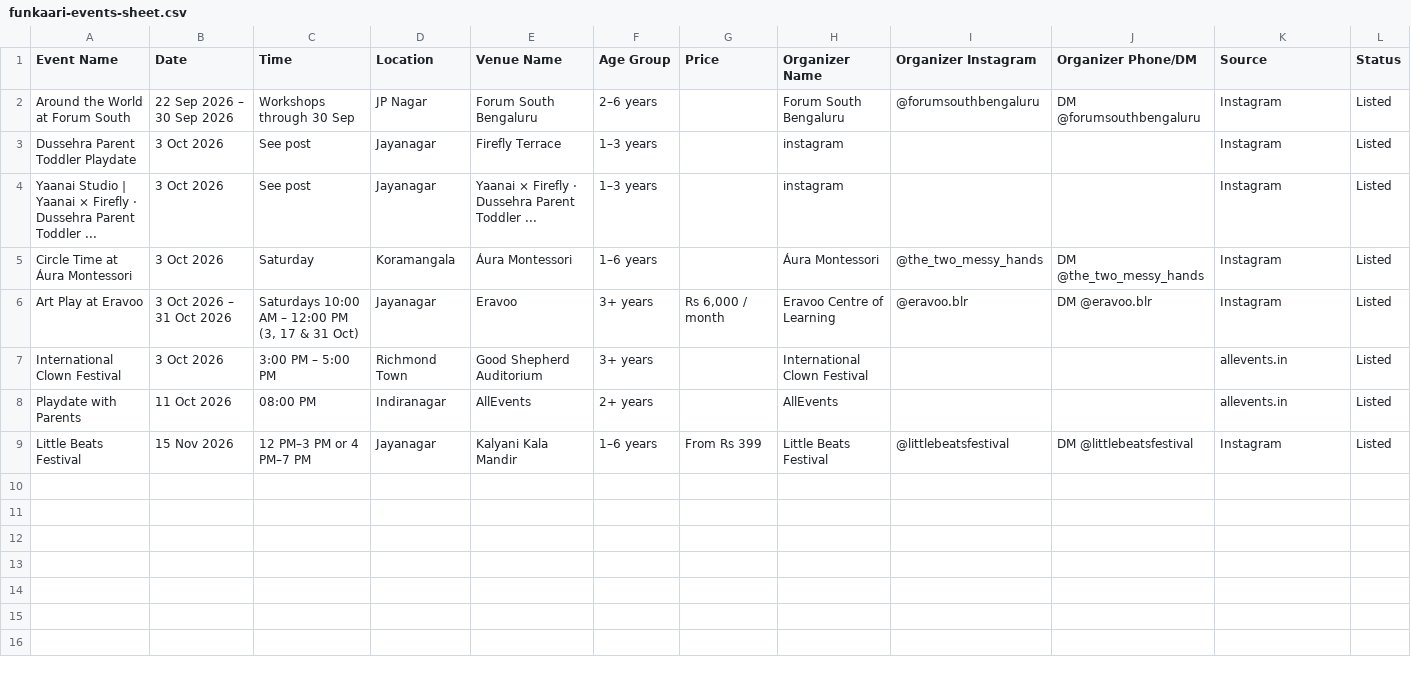
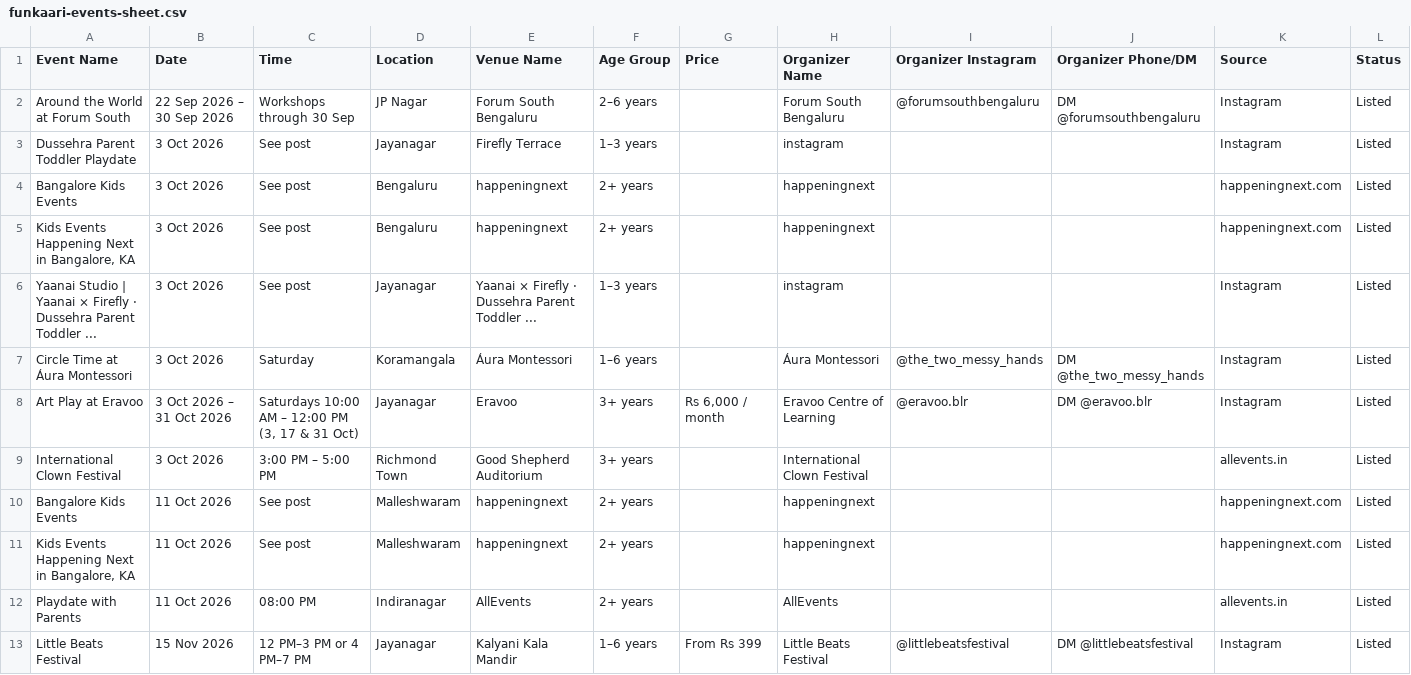
Before and after one commit to komal212/funkaari, a CSV file: src/data/funkaari-events-sheet.csv, drawn as a sheet.

Commit message:
Refresh Bengaluru event listings

```diff
--- a/src/data/funkaari-events-sheet.csv
+++ b/src/data/funkaari-events-sheet.csv
@@ -3,2 +3,4 @@ Around the World at Forum South,22 Sep 2026 – 30 Sep 2026,Workshops through 30
 Dussehra Parent Toddler Playdate,3 Oct 2026,See post,Jayanagar,Firefly Terrace,1–3 years,,instagram,,,Instagram,Listed
+Bangalore Kids Events,3 Oct 2026,See post,Bengaluru,happeningnext,2+ years,,happeningnext,,,happeningnext.com,Listed
+"Kids Events Happening Next in Bangalore, KA",3 Oct 2026,See post,Bengaluru,happeningnext,2+ years,,happeningnext,,,happeningnext.com,Listed
 Yaanai Studio | Yaanai × Firefly · Dussehra Parent Toddler ...,3 Oct 2026,See post,Jayanagar,Yaanai × Firefly · Dussehra Parent Toddler ...,1–3 years,,instagram,,,Instagram,Listed
@@ -7,2 +9,4 @@ Art Play at Eravoo,3 Oct 2026 – 31 Oct 2026,"Saturdays 10:00 AM – 12:00 PM (
 International Clown Festival,3 Oct 2026,3:00 PM – 5:00 PM,Richmond Town,Good Shepherd Auditorium,3+ years,,International Clown Festival,,,allevents.in,Listed
+Bangalore Kids Events,11 Oct 2026,See post,Malleshwaram,happeningnext,2+ years,,happeningnext,,,happeningnext.com,Listed
+"Kids Events Happening Next in Bangalore, KA",11 Oct 2026,See post,Malleshwaram,happeningnext,2+ years,,happeningnext,,,happeningnext.com,Listed
 Playdate with Parents,11 Oct 2026,08:00 PM,Indiranagar,AllEvents,2+ years,,AllEvents,,,allevents.in,Listed
```
Also changed, not shown: 2 other files.
